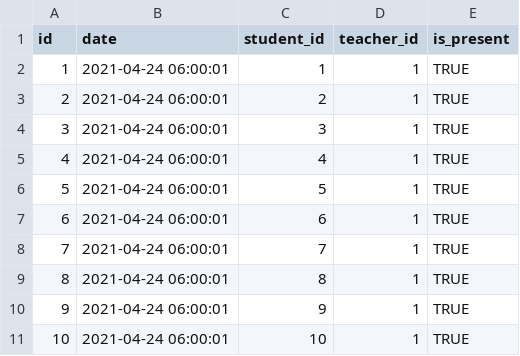
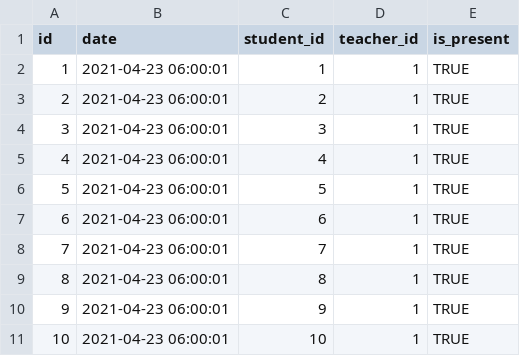
Before and after one commit to ishtiaqniloy/studentlog, a CSV file: src/main/resources/db/changelog/v1/data/csv/attendances.csv, drawn as a sheet.

Commit message:
Fixed Attendance update test

```diff
--- a/src/main/resources/db/changelog/v1/data/csv/attendances.csv
+++ b/src/main/resources/db/changelog/v1/data/csv/attendances.csv
@@ -1,11 +1,11 @@
 id,date,student_id,teacher_id,is_present
-1,2021-04-24 06:00:01,1,1,TRUE
-2,2021-04-24 06:00:01,2,1,TRUE
-3,2021-04-24 06:00:01,3,1,TRUE
-4,2021-04-24 06:00:01,4,1,TRUE
-5,2021-04-24 06:00:01,5,1,TRUE
-6,2021-04-24 06:00:01,6,1,TRUE
-7,2021-04-24 06:00:01,7,1,TRUE
-8,2021-04-24 06:00:01,8,1,TRUE
-9,2021-04-24 06:00:01,9,1,TRUE
-10,2021-04-24 06:00:01,10,1,TRUE
+1,2021-04-23 06:00:01,1,1,TRUE
+2,2021-04-23 06:00:01,2,1,TRUE
+3,2021-04-23 06:00:01,3,1,TRUE
+4,2021-04-23 06:00:01,4,1,TRUE
+5,2021-04-23 06:00:01,5,1,TRUE
+6,2021-04-23 06:00:01,6,1,TRUE
+7,2021-04-23 06:00:01,7,1,TRUE
+8,2021-04-23 06:00:01,8,1,TRUE
+9,2021-04-23 06:00:01,9,1,TRUE
+10,2021-04-23 06:00:01,10,1,TRUE
```
Also changed, not shown: 4 other files.
